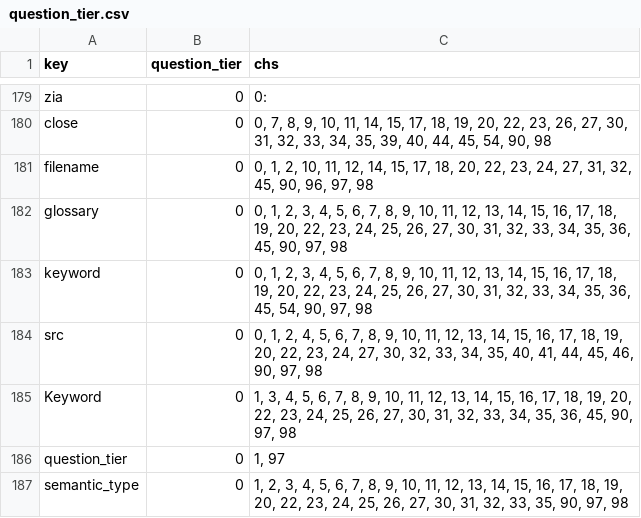
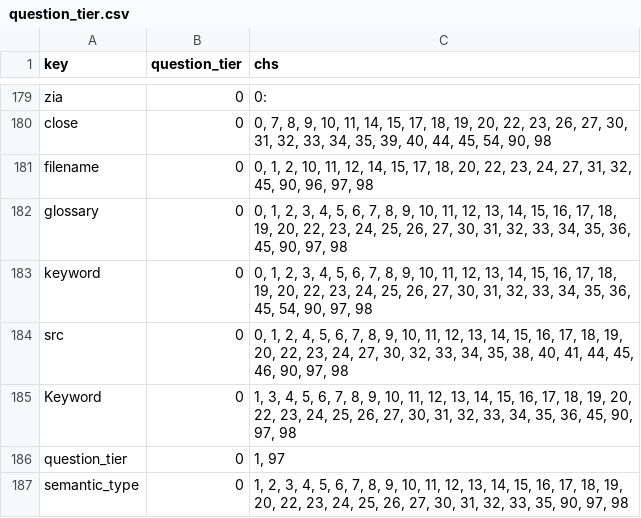
Before and after one commit to jschalk/keg, a CSV file: src/ch99_glossary/derived/question_tier.csv, drawn as a sheet; only a part is shown, gaps mark what is left out.

```diff
--- a/src/ch99_glossary/derived/question_tier.csv
+++ b/src/ch99_glossary/derived/question_tier.csv
@@ -183,3 +183,3 @@ glossary,0,"0, 1, 2, 3, 4, 5, 6, 7, 8, 9, 10, 11, 12, 13, 14, 15, 16, 17, 18, 19
 keyword,0,"0, 1, 2, 3, 4, 5, 6, 7, 8, 9, 10, 11, 12, 13, 14, 15, 16, 17, 18, 19, 20, 22, 23, 24, 25, 26, 27, 30, 31, 32, 33, 34, 35, 36, 45, 54, 90, 97, 98"
-src,0,"0, 1, 2, 4, 5, 6, 7, 8, 9, 10, 11, 12, 13, 14, 15, 16, 17, 18, 19, 20, 22, 23, 24, 27, 30, 32, 33, 34, 35, 40, 41, 44, 45, 46, 90, 97, 98"
+src,0,"0, 1, 2, 4, 5, 6, 7, 8, 9, 10, 11, 12, 13, 14, 15, 16, 17, 18, 19, 20, 22, 23, 24, 27, 30, 32, 33, 34, 35, 38, 40, 41, 44, 45, 46, 90, 97, 98"
 Keyword,0,"1, 3, 4, 5, 6, 7, 8, 9, 10, 11, 12, 13, 14, 15, 16, 17, 18, 19, 20, 22, 23, 24, 25, 26, 27, 30, 31, 32, 33, 34, 35, 36, 45, 90, 97, 98"
```
Also changed, not shown: 4 other files.
